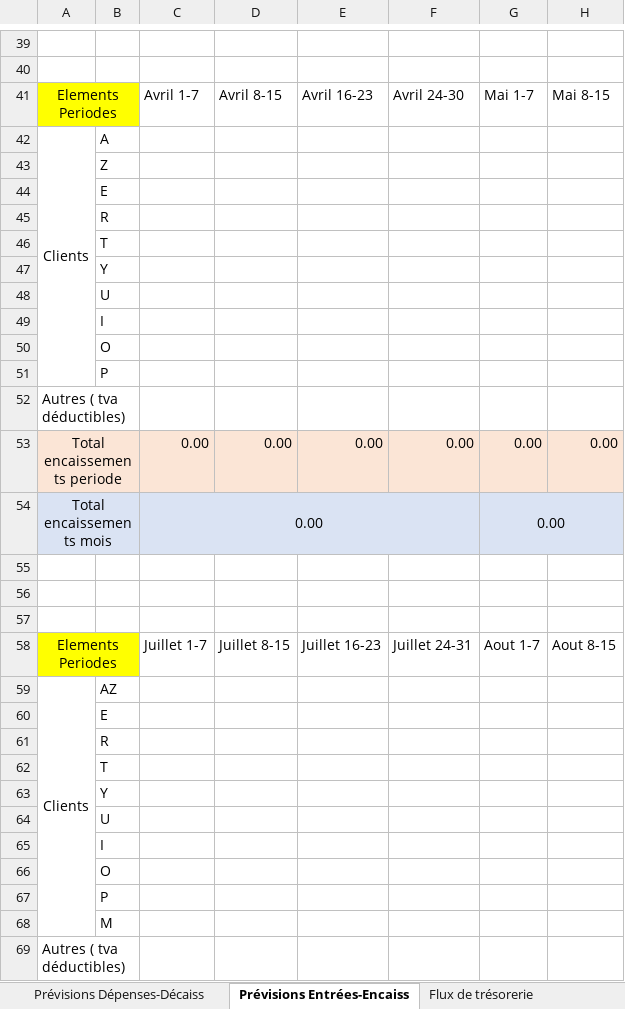
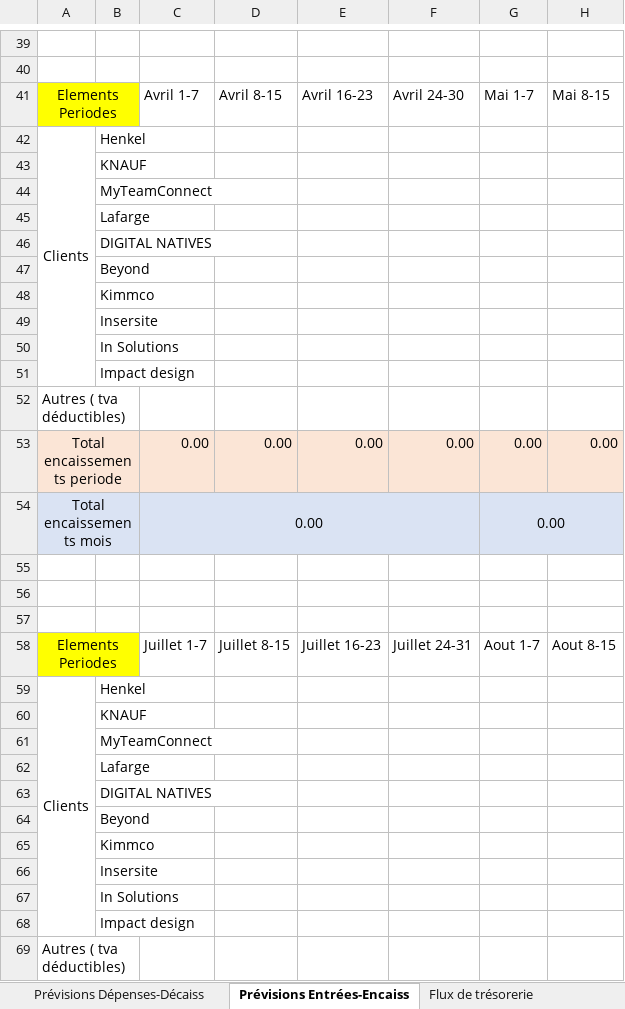
Before and after one commit to WinnrDz/Gesteion_tresorerie, an Excel workbook: public/assets/excel/Exemple Gestion de tresorerie.xlsx, sheet Prévisions Entrées-Encaiss, drawn as a sheet; only a part is shown, gaps mark what is left out; values as stored, in another font and other column widths than the file's, no borders; charts and pictures and table styles not drawn; the diff covers the shown part only; the diff names each change by its address in the sheet, - before the commit and + after, or states it on an @@ line.

```diff
--- a/public/assets/excel/Exemple Gestion de tresorerie.xlsx (sheet Prévisions Entrées-Encaiss)
+++ b/public/assets/excel/Exemple Gestion de tresorerie.xlsx (sheet Prévisions Entrées-Encaiss)
-B42: A
+B42: Henkel
-B43: Z
+B43: KNAUF
-B44: E
+B44: MyTeamConnect
-B45: R
+B45: Lafarge
-B46: T
+B46: DIGITAL NATIVES
-B47: Y
+B47: Beyond
-B48: U
+B48: Kimmco
-B49: I
+B49: Insersite
-B50: O
+B50: In Solutions
-B51: P
+B51: Impact design
-B59: AZ
+B59: Henkel
-B60: E
+B60: KNAUF
-B61: R
+B61: MyTeamConnect
-B62: T
+B62: Lafarge
-B63: Y
+B63: DIGITAL NATIVES
-B64: U
+B64: Beyond
-B65: I
+B65: Kimmco
-B66: O
+B66: Insersite
-B67: P
+B67: In Solutions
-B68: M
+B68: Impact design
```
Also changed, not shown: 5 added rows, 5 removed rows and 16 edited cells elsewhere in this sheet, sheet Prévisions Dépenses-Décaiss, sheet Flux de trésorerie, formulas that keep their value, charts or pictures, 3 other files.
